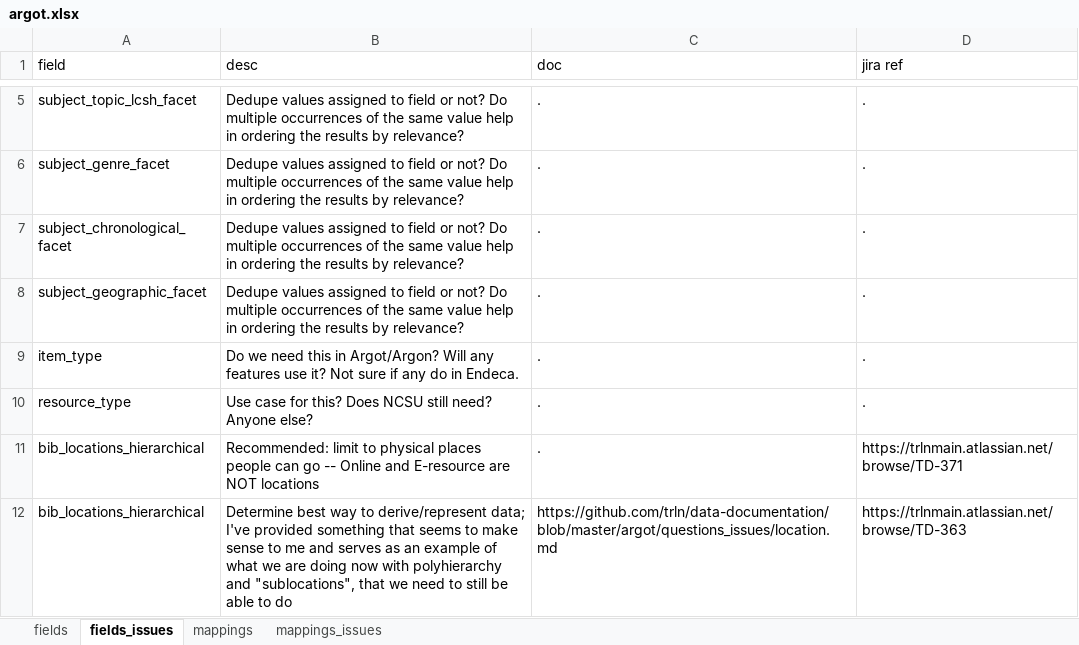
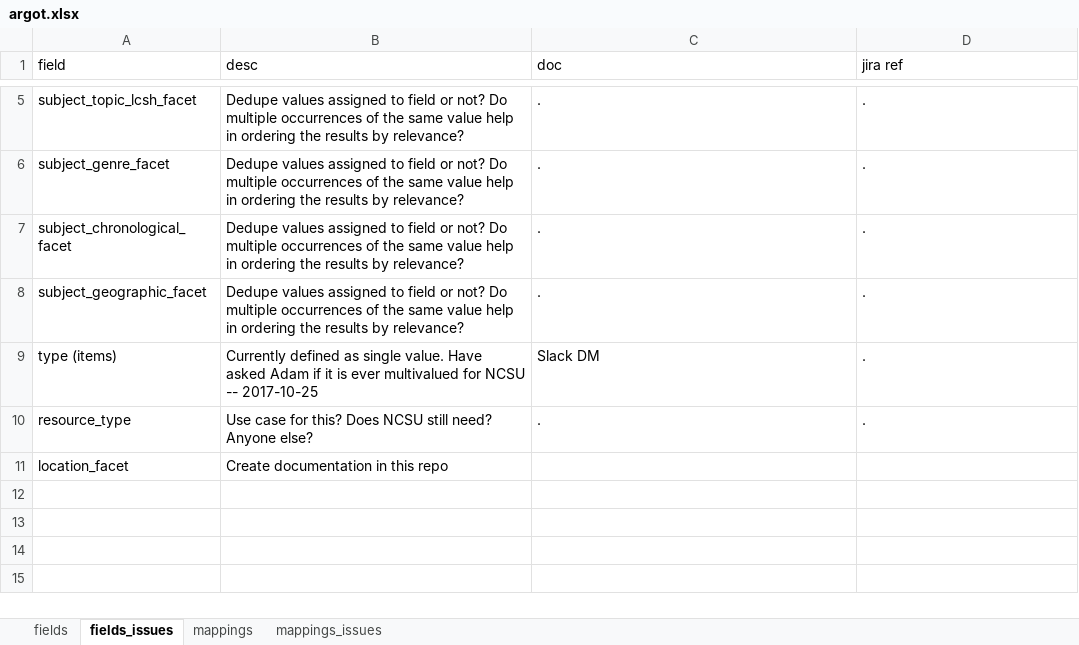
Before and after one commit to trln/data-documentation, an Excel workbook: argot/argot.xlsx, sheet fields_issues, drawn as a sheet; only a part is shown, gaps mark what is left out; values as stored, in another font and other column widths than the file's, no borders; table styles not drawn; removed rows and columns are numbered as before the commit, all else as after; the diff names each change by its address in the sheet, - before the commit and + after, or states it on an @@ line.

Commit message:
Shorten and align item and holding subelement names

```diff
--- a/argot/argot.xlsx (sheet fields_issues)
+++ b/argot/argot.xlsx (sheet fields_issues)
-row 9: item_type | Do we need this in Argot/Argon? Will any features use it? Not sure if any do in Endeca. | . | .
+row 9: type (items) | Currently defined as single value. Have asked Adam if it is ever multivalued for NCSU -- 2017-10-25 | Slack DM | .
-row 11: bib_locations_hierarchical | Recommended: limit to physical places people can go -- Online and E-resource are NOT locations | . | https://trlnmain.atlassian.net/browse/TD-371
-row 12: bib_locations_hierarchical | Determine best way to derive/represent data; I've provided something that seems to make sense to me and serves as an example of what we are doing now with polyhierarchy and "sublocations", that we need to still be able to do | https://github.com/trln/data-documentation/blob/master/argot/questions_issues/location.md | https://trlnmain.atlassian.net/browse/TD-363
+row 11: location_facet | Create documentation in this repo
```
Also changed, not shown: sheet fields, sheet mappings, 3 other files.
